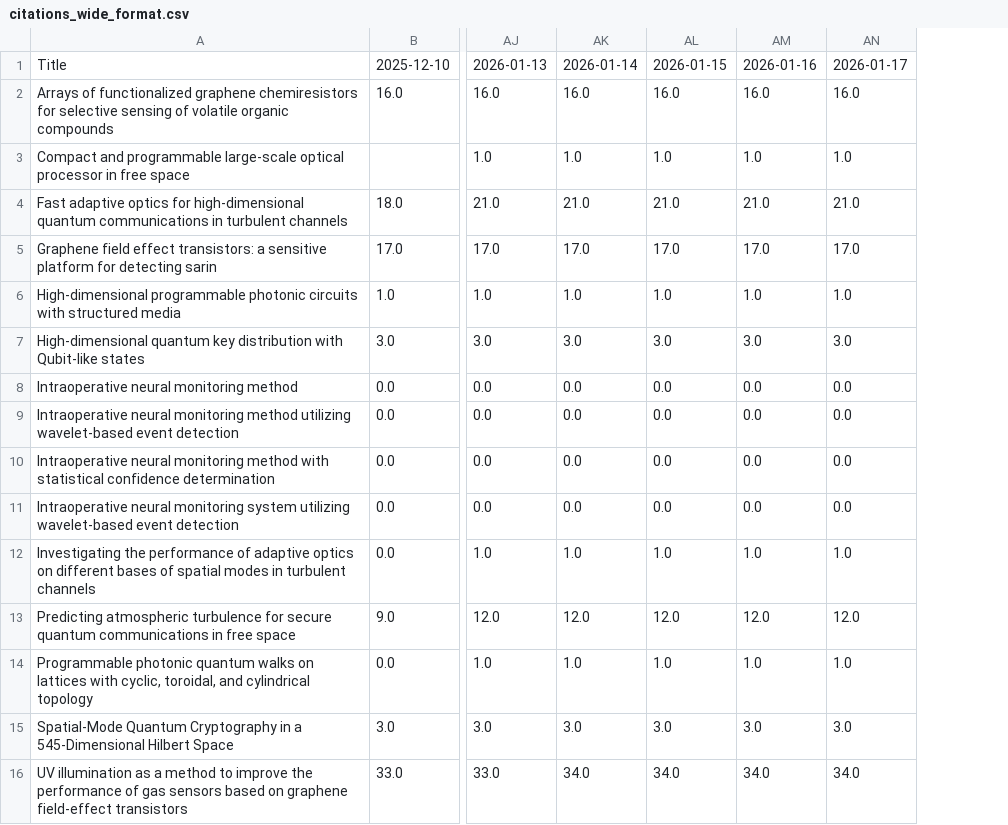
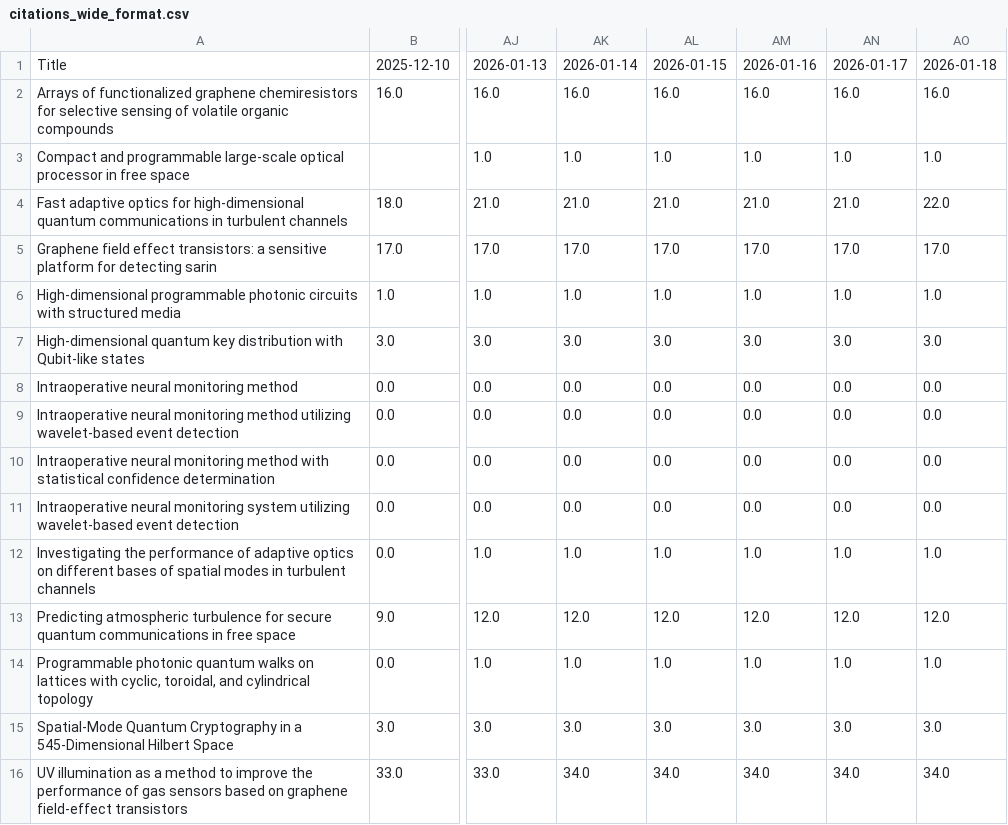
Before and after one commit to LukasScarfe/Google-Scholar, a CSV file: citations_wide_format.csv, drawn as a sheet; only a part is shown, gaps mark what is left out; the diff names each change by its address in the sheet, - before the commit and + after, or states it on an @@ line.

```diff
--- a/citations_wide_format.csv
+++ b/citations_wide_format.csv
+column AO, rows 1-16: 2026-01-18 | 16.0 | 1.0 | 22.0 | 17.0 | 1.0 | 3.0 | 0.0 | 0.0 | 0.0 | 0.0 | 1.0 | 12.0 | 1.0 | 3.0 | 34.0
```
Also changed, not shown: citations_history.csv, 49 other files.
